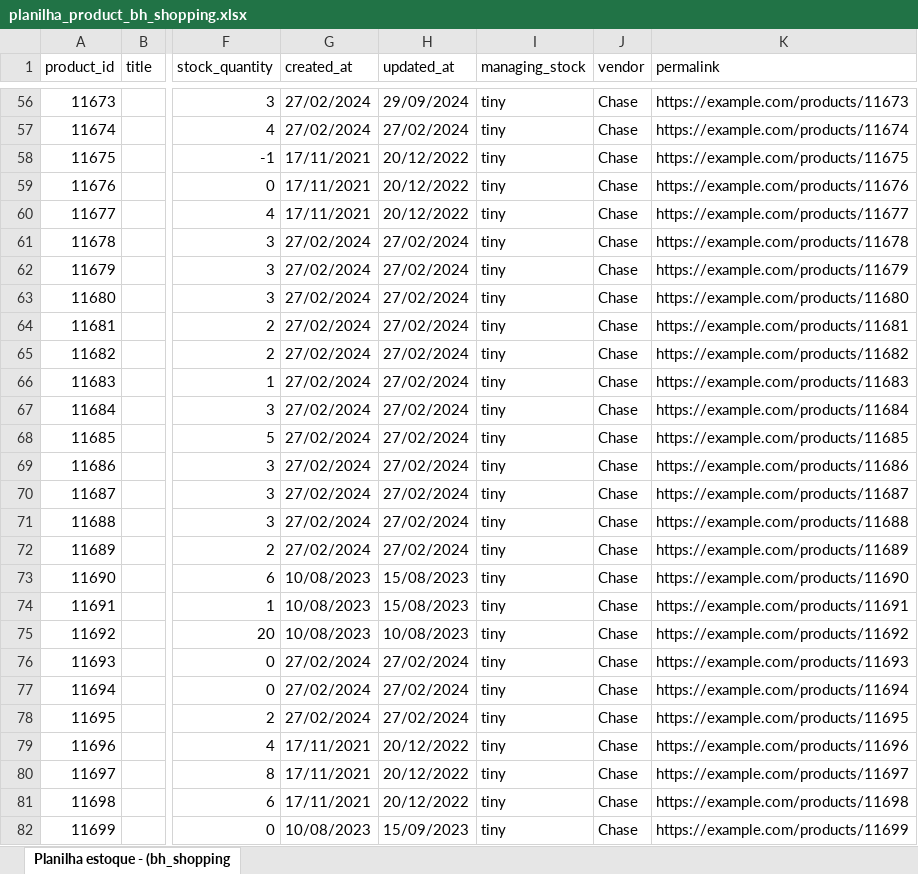
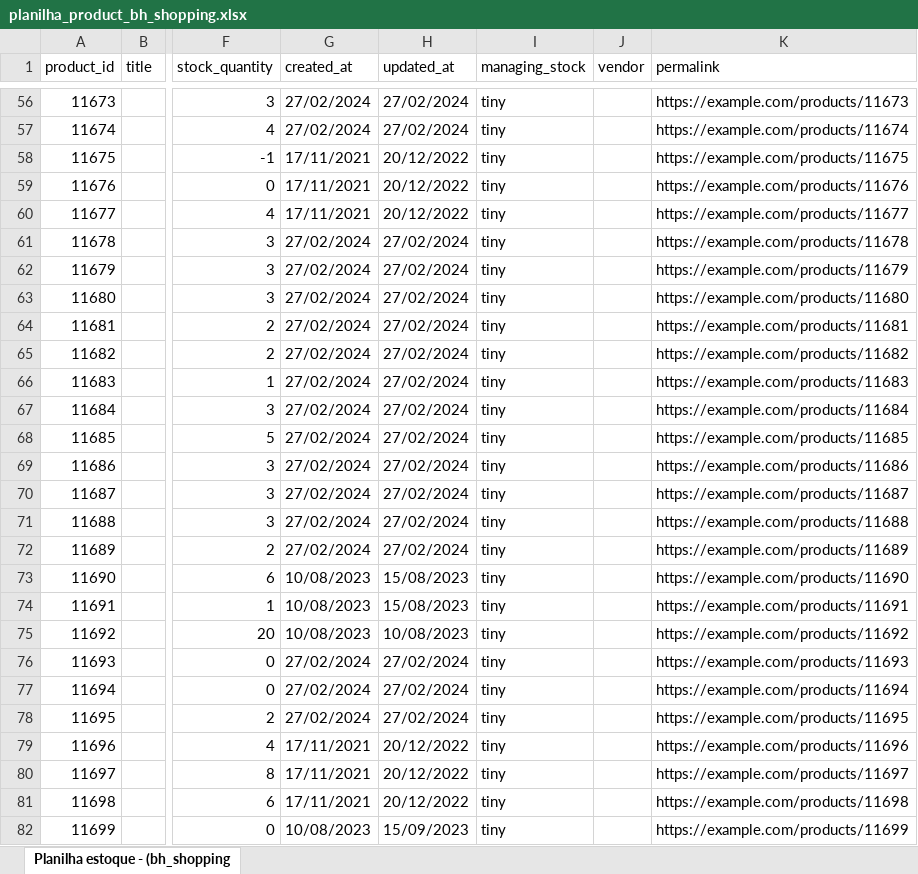
Before and after one commit to mewthu2/chase_orders, an Excel workbook: app/assets/planilhas/product/bh_shopping/planilha_product_bh_shopping.xlsx, sheet Planilha estoque - (bh_shopping, drawn as a sheet; only a part is shown, gaps mark what is left out; values as stored, in another font and other column widths than the file's, no borders; the diff covers the shown part only; the diff names each change by its address in the sheet, - before the commit and + after, or states it on an @@ line.

```diff
--- a/app/assets/planilhas/product/bh_shopping/planilha_product_bh_shopping.xlsx (sheet Planilha estoque - (bh_shopping)
+++ b/app/assets/planilhas/product/bh_shopping/planilha_product_bh_shopping.xlsx (sheet Planilha estoque - (bh_shopping)
-H56 (updated_at): 29/09/2024
+H56 (updated_at): 27/02/2024
-J56:J82 (vendor): Chase
+J56:J82 (vendor): (empty)
```
Also changed, not shown: 1373 edited cells elsewhere in this sheet, app/assets/planilhas/order/bh_shopping/planilha_order_bh_shopping.xlsx, 1 other file.
